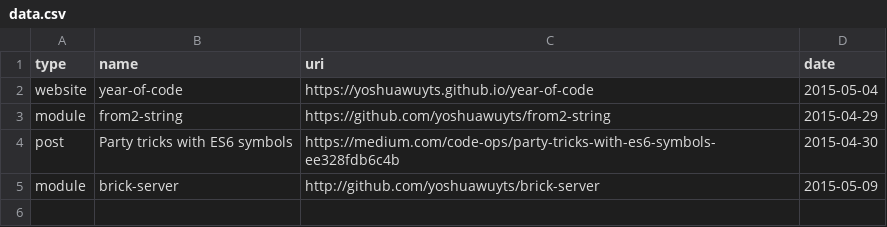
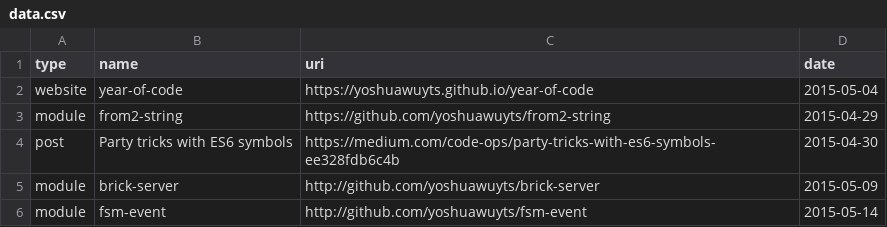
Before and after one commit to yoshuawuyts/year-of-code, a CSV file: plot/data.csv, drawn as a sheet; the diff names each change by its address in the sheet, - before the commit and + after, or states it on an @@ line.

Commit message:
plot: week scale -> day scale

```diff
--- a/plot/data.csv
+++ b/plot/data.csv
+row 6: module | fsm-event | http://github.com/yoshuawuyts/fsm-event | 2015-05-14
```
Also changed, not shown: 1 other file.
